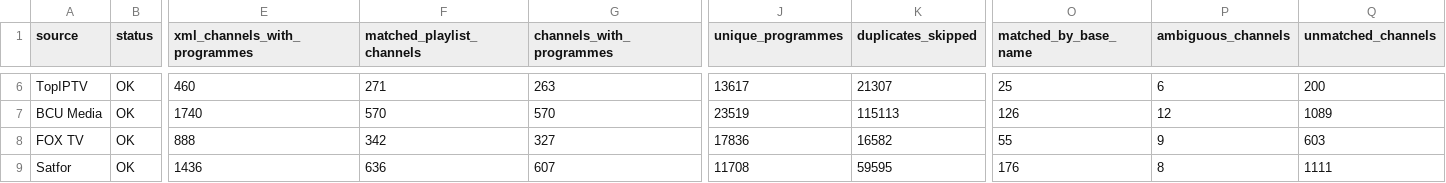
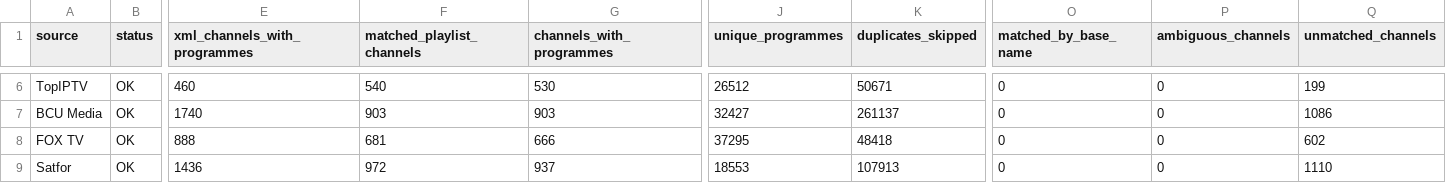
Before and after one commit to oleghkap/EPG-EDEM, a CSV file: coverage_report.csv, drawn as a sheet; only a part is shown, gaps mark what is left out; the diff covers the shown part only; the diff names each change by its address in the sheet, - before the commit and + after, or states it on an @@ line.

```diff
--- a/coverage_report.csv
+++ b/coverage_report.csv
-F6 (matched_playlist_channels): 271
+F6 (matched_playlist_channels): 540
-G6 (channels_with_programmes): 263
+G6 (channels_with_programmes): 530
-J6 (unique_programmes): 13617
+J6 (unique_programmes): 26512
-K6 (duplicates_skipped): 21307
+K6 (duplicates_skipped): 50671
-O6 (matched_by_base_name): 25
+O6 (matched_by_base_name): 0
-P6 (ambiguous_channels): 6
+P6 (ambiguous_channels): 0
-Q6 (unmatched_channels): 200
+Q6 (unmatched_channels): 199
-F7 (matched_playlist_channels): 570
+F7 (matched_playlist_channels): 903
-G7 (channels_with_programmes): 570
+G7 (channels_with_programmes): 903
-J7 (unique_programmes): 23519
+J7 (unique_programmes): 32427
-K7 (duplicates_skipped): 115113
+K7 (duplicates_skipped): 261137
-O7 (matched_by_base_name): 126
+O7 (matched_by_base_name): 0
-P7 (ambiguous_channels): 12
+P7 (ambiguous_channels): 0
-Q7 (unmatched_channels): 1089
+Q7 (unmatched_channels): 1086
-F8 (matched_playlist_channels): 342
+F8 (matched_playlist_channels): 681
-G8 (channels_with_programmes): 327
+G8 (channels_with_programmes): 666
-J8 (unique_programmes): 17836
+J8 (unique_programmes): 37295
-K8 (duplicates_skipped): 16582
+K8 (duplicates_skipped): 48418
-O8 (matched_by_base_name): 55
+O8 (matched_by_base_name): 0
-P8 (ambiguous_channels): 9
+P8 (ambiguous_channels): 0
-Q8 (unmatched_channels): 603
+Q8 (unmatched_channels): 602
-F9 (matched_playlist_channels): 636
+F9 (matched_playlist_channels): 972
-G9 (channels_with_programmes): 607
+G9 (channels_with_programmes): 937
-J9 (unique_programmes): 11708
+J9 (unique_programmes): 18553
-K9 (duplicates_skipped): 59595
+K9 (duplicates_skipped): 107913
-O9 (matched_by_base_name): 176
+O9 (matched_by_base_name): 0
-P9 (ambiguous_channels): 8
+P9 (ambiguous_channels): 0
-Q9 (unmatched_channels): 1111
+Q9 (unmatched_channels): 1110
```
Also changed, not shown: 37 edited cells elsewhere in this file, 2 other files.
